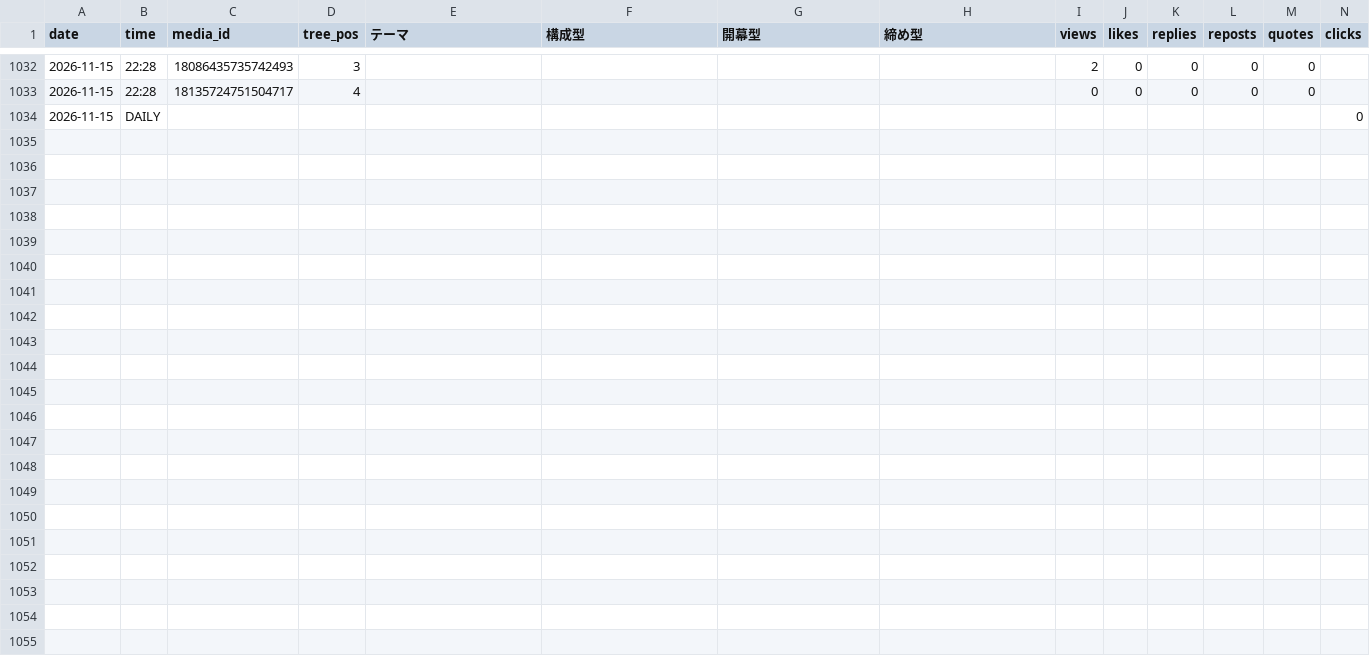
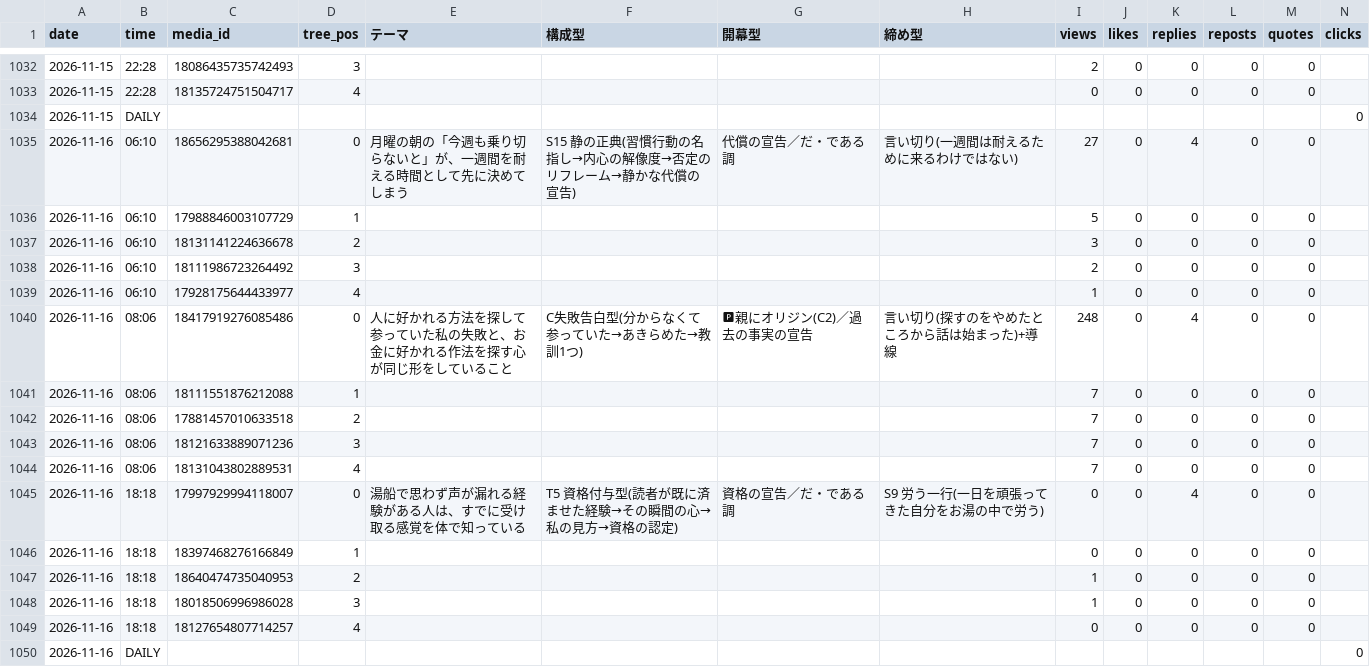
Before and after one commit to rasoltekaworu369-art/threads-auto-post, a CSV file: reaction-log.csv, drawn as a sheet; only a part is shown, gaps mark what is left out; rows hold the shown columns only; the diff names each change by its address in the sheet, - before the commit and + after, or states it on an @@ line.

Commit message:
計測: spi 2026-11-17

```diff
--- a/reaction-log.csv
+++ b/reaction-log.csv
+row 1035: 2026-11-16 | 06:10 | 18656295388042681 | 0 | 月曜の朝の「今週も乗り切らないと」が、一週間を耐える時間として先に決めてしまう | S15 静の正典(習慣行動の名指し→内心の解像度→否定のリフレーム→静かな代償の宣告) | 代償の宣告／だ・である調 | 言い切り(一週間は耐えるために来るわけではない) | 27 | 0 | 4 | 0 | 0
+row 1036: 2026-11-16 | 06:10 | 17988846003107729 | 1 |  |  |  |  | 5 | 0 | 0 | 0 | 0
+row 1037: 2026-11-16 | 06:10 | 18131141224636678 | 2 |  |  |  |  | 3 | 0 | 0 | 0 | 0
+row 1038: 2026-11-16 | 06:10 | 18111986723264492 | 3 |  |  |  |  | 2 | 0 | 0 | 0 | 0
+row 1039: 2026-11-16 | 06:10 | 17928175644433977 | 4 |  |  |  |  | 1 | 0 | 0 | 0 | 0
+row 1040: 2026-11-16 | 08:06 | 18417919276085486 | 0 | 人に好かれる方法を探して参っていた私の失敗と、お金に好かれる作法を探す心が同じ形をしていること | C失敗告白型(分からなくて参っていた→あきらめた→教訓1つ) | 🅿親にオリジン(C2)／過去の事実の宣告 | 言い切り(探すのをやめたところから話は始まった)+導線 | 248 | 0 | 4 | 0 | 0
+row 1041: 2026-11-16 | 08:06 | 18111551876212088 | 1 |  |  |  |  | 7 | 0 | 0 | 0 | 0
+row 1042: 2026-11-16 | 08:06 | 17881457010633518 | 2 |  |  |  |  | 7 | 0 | 0 | 0 | 0
+row 1043: 2026-11-16 | 08:06 | 18121633889071236 | 3 |  |  |  |  | 7 | 0 | 0 | 0 | 0
+row 1044: 2026-11-16 | 08:06 | 18131043802889531 | 4 |  |  |  |  | 7 | 0 | 0 | 0 | 0
+row 1045: 2026-11-16 | 18:18 | 17997929994118007 | 0 | 湯船で思わず声が漏れる経験がある人は、すでに受け取る感覚を体で知っている | T5 資格付与型(読者が既に済ませた経験→その瞬間の心→私の見方→資格の認定) | 資格の宣告／だ・である調 | S9 労う一行(一日を頑張ってきた自分をお湯の中で労う) | 0 | 0 | 4 | 0 | 0
+row 1046: 2026-11-16 | 18:18 | 18397468276166849 | 1 |  |  |  |  | 0 | 0 | 0 | 0 | 0
+row 1047: 2026-11-16 | 18:18 | 18640474735040953 | 2 |  |  |  |  | 1 | 0 | 0 | 0 | 0
+row 1048: 2026-11-16 | 18:18 | 18018506996986028 | 3 |  |  |  |  | 1 | 0 | 0 | 0 | 0
+row 1049: 2026-11-16 | 18:18 | 18127654807714257 | 4 |  |  |  |  | 0 | 0 | 0 | 0 | 0
+row 1050: 2026-11-16 | DAILY |  |  |  |  |  |  |  |  |  |  |  | 0
```
